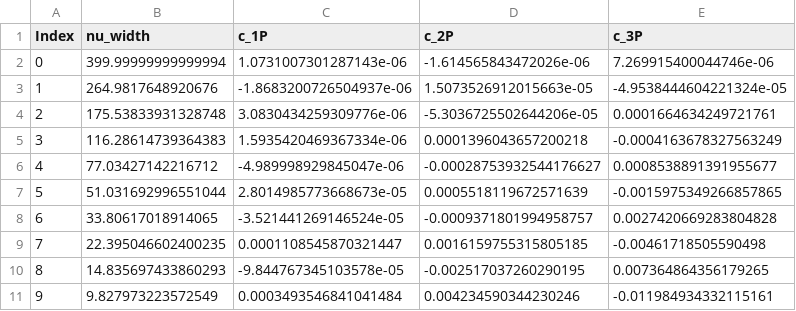
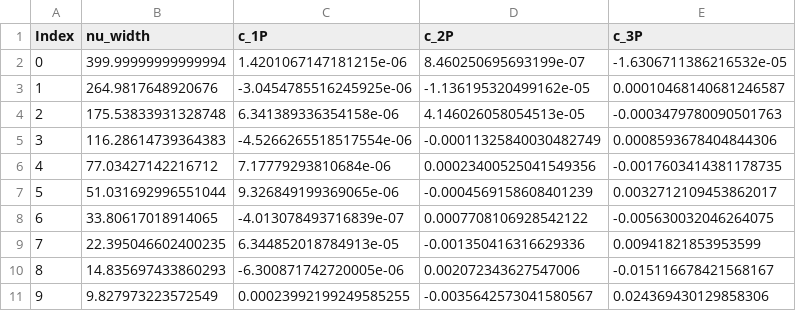
Before and after one commit to LeventKaanOguz/400_2555365_lko, a CSV file: results/B_c Meson (b_cbar)_P_Wave_GEM_Coefficients.csv, drawn as a sheet; only a part is shown; the diff covers the shown part only.

```diff
--- a/results/B_c Meson (b_cbar)_P_Wave_GEM_Coefficients.csv
+++ b/results/B_c Meson (b_cbar)_P_Wave_GEM_Coefficients.csv
@@ -1,11 +1,11 @@
 Index,nu_width,c_1P,c_2P,c_3P
-0,399.99999999999994,1.0731007301287143e-06,-1.614565843472026e-06,7.269915400044746e-06
-1,264.9817648920676,-1.8683200726504937e-06,1.5073526912015663e-05,-4.9538444604221324e-05
-2,175.53833931328748,3.0830434259309776e-06,-5.3036725502644206e-05,0.0001664634249721761
-3,116.28614739364383,1.5935420469367334e-06,0.0001396043657200218,-0.0004163678327563249
-4,77.03427142216712,-4.989998929845047e-06,-0.00028753932544176627,0.0008538891391955677
-5,51.031692996551044,2.8014985773668673e-05,0.0005518119672571639,-0.0015975349266857865
-6,33.80617018914065,-3.521441269146524e-05,-0.0009371801994958757,0.0027420669283804828
-7,22.395046602400235,0.0001108545870321447,0.0016159755315805185,-0.00461718505590498
-8,14.835697433860293,-9.844767345103578e-05,-0.002517037260290195,0.007364864356179265
-9,9.827973223572549,0.0003493546841041484,0.004234590344230246,-0.011984934332115161
+0,399.99999999999994,1.4201067147181215e-06,8.460250695693199e-07,-1.6306711386216532e-05
+1,264.9817648920676,-3.0454785516245925e-06,-1.136195320499162e-05,0.00010468140681246587
+2,175.53833931328748,6.341389336354158e-06,4.146026058054513e-05,-0.0003479780090501763
+3,116.28614739364383,-4.5266265518517554e-06,-0.00011325840030482749,0.0008593678404844306
+4,77.03427142216712,7.17779293810684e-06,0.00023400525041549356,-0.0017603414381178735
+5,51.031692996551044,9.326849199369065e-06,-0.0004569158608401239,0.0032712109453862017
+6,33.80617018914065,-4.013078493716839e-07,0.0007708106928542122,-0.005630032046264075
+7,22.395046602400235,6.344852018784913e-05,-0.001350416316629336,0.00941821853953599
+8,14.835697433860293,-6.300871742720005e-06,0.002072343627547006,-0.015116678421568167
+9,9.827973223572549,0.00023992199249585255,-0.0035642573041580567,0.024369430129858306
```
Also changed, not shown: 45 edited cells elsewhere in this file, results/B_c Meson (b_cbar)_D_Wave_GEM_Coefficients.csv, results/B_c Meson (b_cbar)_S_Wave_GEM_Coefficients.csv, 12 other files.
